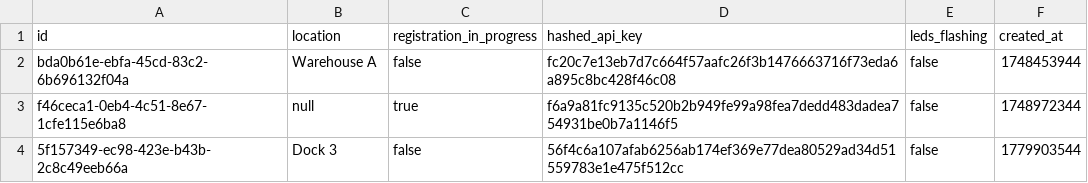
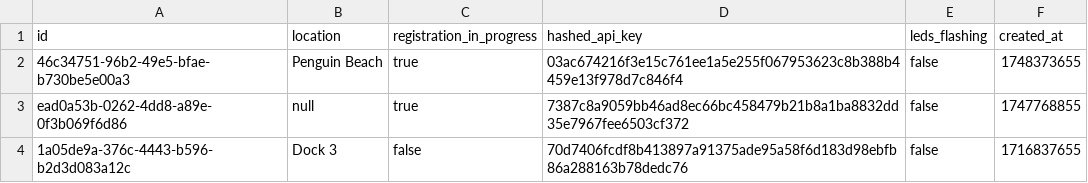
Before and after one commit to khnmuhaimin/EEE4113F-Group-41-UI-Subsystem-2025, a CSV file: backend/weighing-nodes.csv, drawn as a sheet.

```diff
--- a/backend/weighing-nodes.csv
+++ b/backend/weighing-nodes.csv
@@ -1,4 +1,4 @@
 id,location,registration_in_progress,hashed_api_key,leds_flashing,created_at
-bda0b61e-ebfa-45cd-83c2-6b696132f04a,Warehouse A,false,fc20c7e13eb7d7c664f57aafc26f3b1476663716f73eda6a895c8bc428f46c08,false,1748453944
-f46ceca1-0eb4-4c51-8e67-1cfe115e6ba8,null,true,f6a9a81fc9135c520b2b949fe99a98fea7dedd483dadea754931be0b7a1146f5,false,1748972344
-5f157349-ec98-423e-b43b-2c8c49eeb66a,Dock 3,false,56f4c6a107afab6256ab174ef369e77dea80529ad34d51559783e1e475f512cc,false,1779903544
+46c34751-96b2-49e5-bfae-b730be5e00a3,Penguin Beach,true,03ac674216f3e15c761ee1a5e255f067953623c8b388b4459e13f978d7c846f4,false,1748373655
+ead0a53b-0262-4dd8-a89e-0f3b069f6d86,null,true,7387c8a9059bb46ad8ec66bc458479b21b8a1ba8832dd35e7967fee6503cf372,false,1747768855
+1a05de9a-376c-4443-b596-b2d3d083a12c,Dock 3,false,70d7406fcdf8b413897a91375ade95a58f6d183d98ebfb86a288163b78dedc76,false,1716837655
```
Also changed, not shown: backend/weight-readings.csv, 9 other files.
